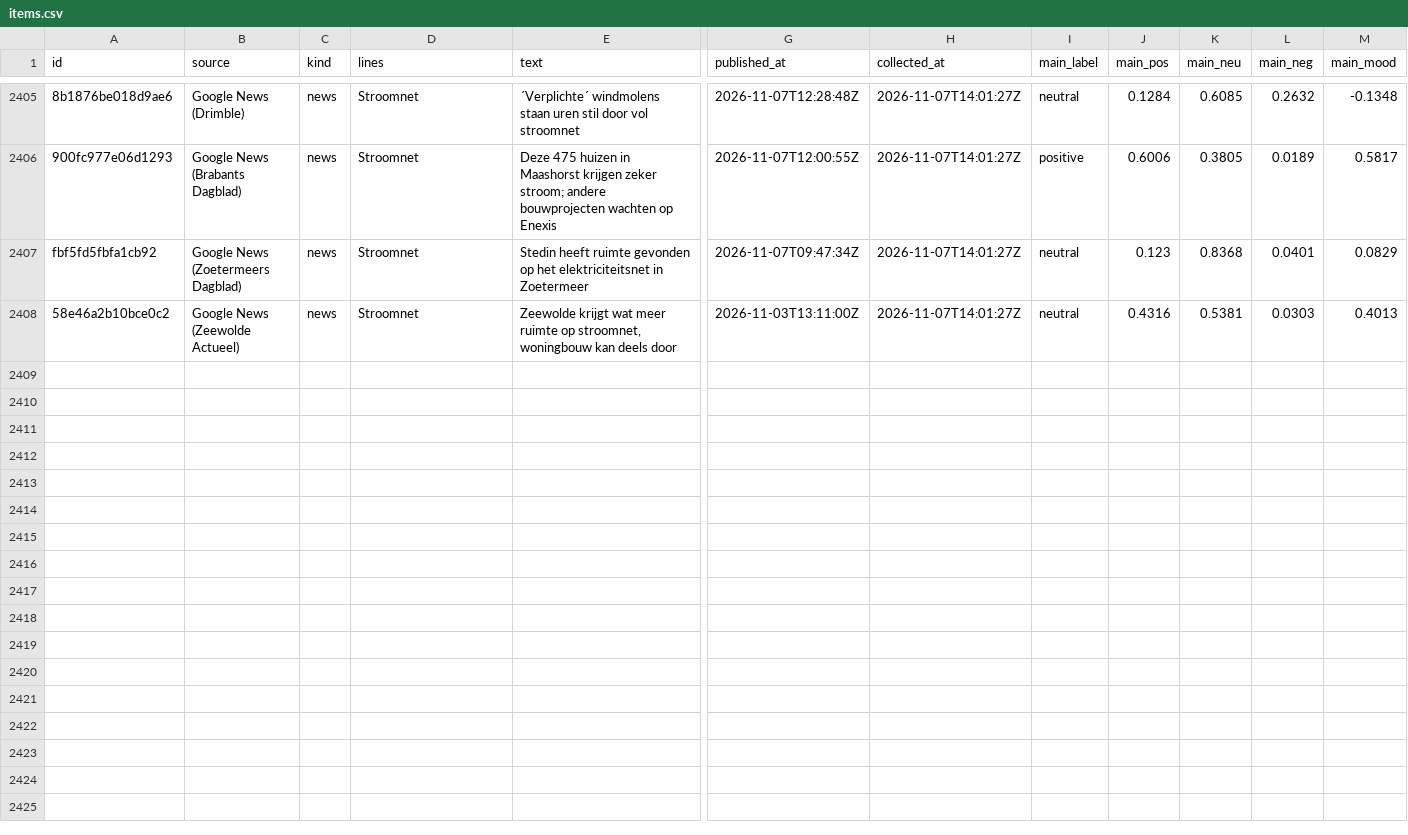
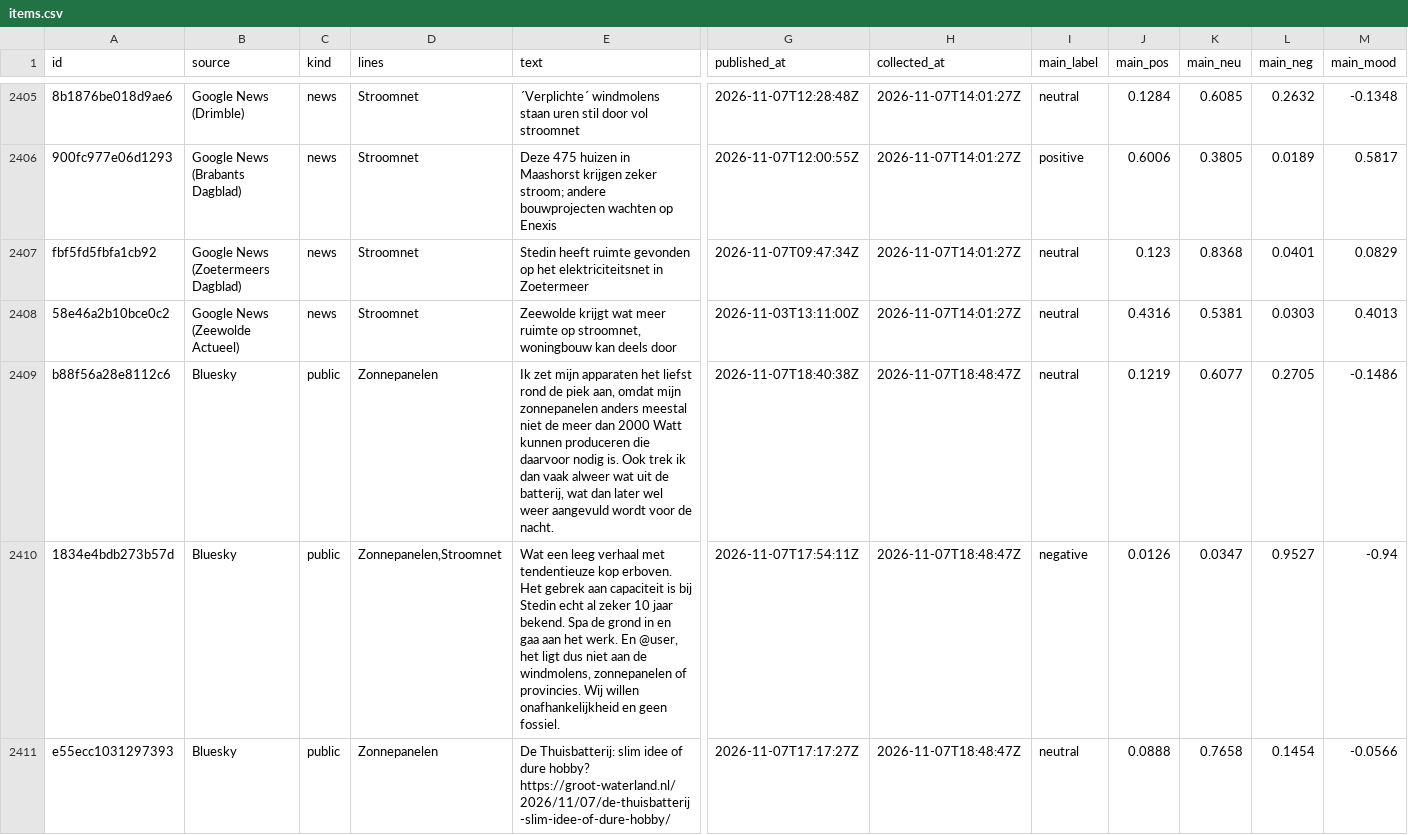
Before and after one commit to nemoyrolls/ai4g-portfolio-majedalsakkaf, a CSV file: Term 1/Week 6/hackathon/data/items.csv, drawn as a sheet; only a part is shown, gaps mark what is left out; rows hold the shown columns only; the diff covers the shown part only; the diff names each change by its address in the sheet, - before the commit and + after, or states it on an @@ line.

```diff
--- a/Term 1/Week 6/hackathon/data/items.csv
+++ b/Term 1/Week 6/hackathon/data/items.csv
+row 2409: b88f56a28e8112c6 | Bluesky | public | Zonnepanelen | Ik zet mijn apparaten het liefst rond de piek aan, omdat mijn zonnepanelen anders meestal niet de meer dan 2000 Watt kunnen produceren die daarvoor nodig is. Ook trek ik dan vaak alweer wat uit de batterij, wat dan later wel weer aangevuld wordt voor de nacht. | 2026-11-07T18:40:38Z | 2026-11-07T18:48:47Z | neutral | 0.1219 | 0.6077 | 0.2705 | -0.1486
+row 2410: 1834e4bdb273b57d | Bluesky | public | Zonnepanelen,Stroomnet | Wat een leeg verhaal met tendentieuze kop erboven. Het gebrek aan capaciteit is bij Stedin echt al zeker 10 jaar bekend. Spa de grond in en gaa aan het werk. En @user, het ligt dus niet aan de windmolens, zonnepanelen of provincies. Wij willen onafhankelijkheid en geen fossiel. | 2026-11-07T17:54:11Z | 2026-11-07T18:48:47Z | negative | 0.0126 | 0.0347 | 0.9527 | -0.94
+row 2411: e55ecc1031297393 | Bluesky | public | Zonnepanelen | De Thuisbatterij: slim idee of dure hobby? https://groot-waterland.nl/2026/11/07/de-thuisbatterij-slim-idee-of-dure-hobby/ | 2026-11-07T17:17:27Z | 2026-11-07T18:48:47Z | neutral | 0.0888 | 0.7658 | 0.1454 | -0.0566
```
Also changed, not shown: 8 added rows elsewhere in this file, Term 1/Week 6/hackathon/data/runs.csv.
